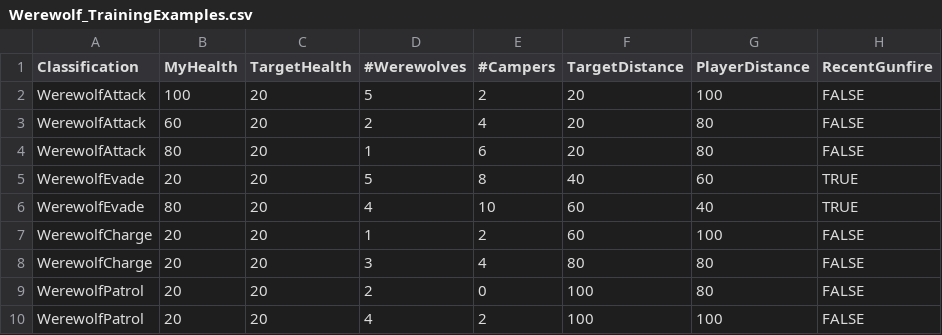
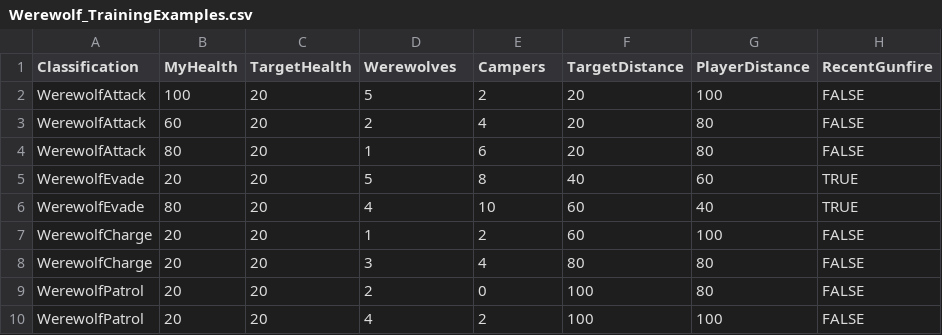
Before and after one commit to monsendag/underakillingmoon, a CSV file: Werewolf_TrainingExamples.csv, drawn as a sheet.

Commit message:
Remove hashtag from datafile. It mangled the .tgf file.

```diff
--- a/Werewolf_TrainingExamples.csv
+++ b/Werewolf_TrainingExamples.csv
@@ -1,2 +1,2 @@
-Classification,MyHealth,TargetHealth,#Werewolves,#Campers,TargetDistance,PlayerDistance,RecentGunfire
+Classification,MyHealth,TargetHealth,Werewolves,Campers,TargetDistance,PlayerDistance,RecentGunfire
 WerewolfAttack,100,20,5,2,20,100,FALSE
```
